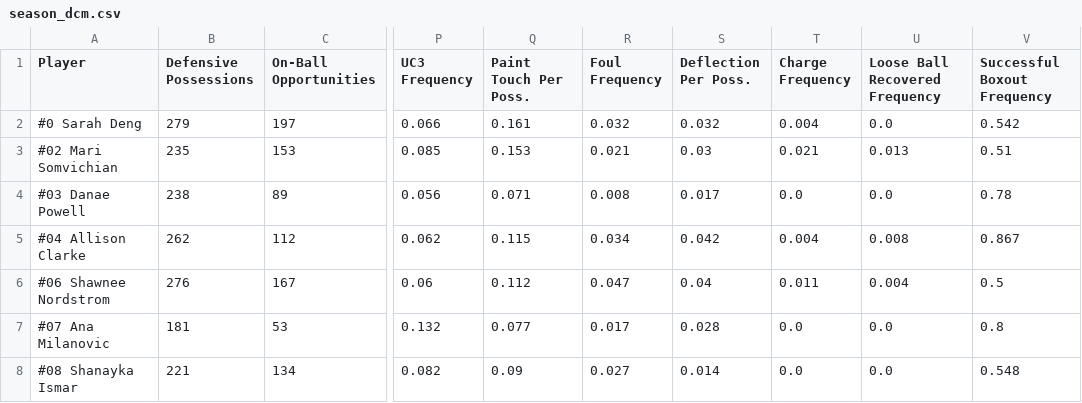
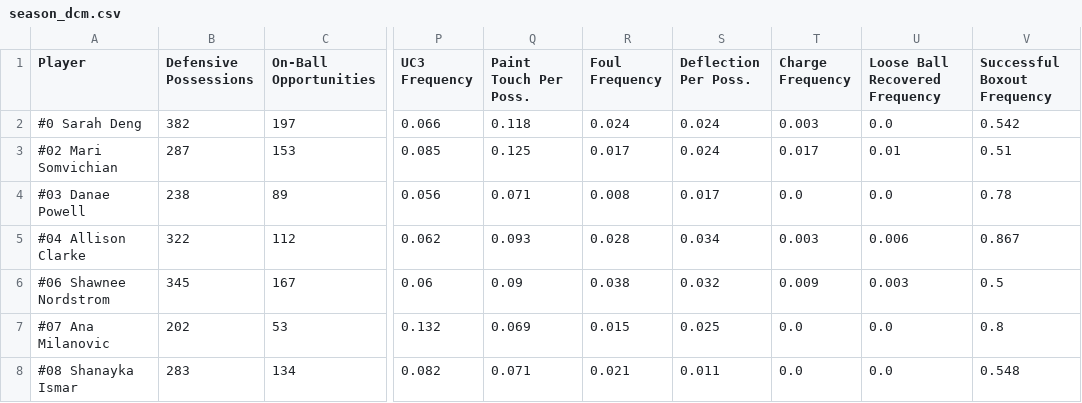
Before and after one commit to rubenxrodr/DCM_Analytics_v2, a CSV file: DCM_V3/data/dcm/master/season_dcm.csv, drawn as a sheet; only a part is shown, gaps mark what is left out; the diff covers the shown part only; the diff names each change by its address in the sheet, - before the commit and + after, or states it on an @@ line.

Commit message:
Update season_dcm.csv

```diff
--- a/DCM_V3/data/dcm/master/season_dcm.csv
+++ b/DCM_V3/data/dcm/master/season_dcm.csv
-B2 (Defensive Possessions): 279
+B2 (Defensive Possessions): 382
-Q2 (Paint Touch Per Poss.): 0.161
+Q2 (Paint Touch Per Poss.): 0.118
-R2 (Foul Frequency): 0.032
+R2 (Foul Frequency): 0.024
-S2 (Deflection Per Poss.): 0.032
+S2 (Deflection Per Poss.): 0.024
-T2 (Charge Frequency): 0.004
+T2 (Charge Frequency): 0.003
-B3 (Defensive Possessions): 235
+B3 (Defensive Possessions): 287
-Q3 (Paint Touch Per Poss.): 0.153
+Q3 (Paint Touch Per Poss.): 0.125
-R3 (Foul Frequency): 0.021
+R3 (Foul Frequency): 0.017
-S3 (Deflection Per Poss.): 0.03
+S3 (Deflection Per Poss.): 0.024
-T3 (Charge Frequency): 0.021
+T3 (Charge Frequency): 0.017
-U3 (Loose Ball Recovered Frequency): 0.013
+U3 (Loose Ball Recovered Frequency): 0.01
-B5 (Defensive Possessions): 262
+B5 (Defensive Possessions): 322
-Q5 (Paint Touch Per Poss.): 0.115
+Q5 (Paint Touch Per Poss.): 0.093
-R5 (Foul Frequency): 0.034
+R5 (Foul Frequency): 0.028
-S5 (Deflection Per Poss.): 0.042
+S5 (Deflection Per Poss.): 0.034
-T5 (Charge Frequency): 0.004
+T5 (Charge Frequency): 0.003
-U5 (Loose Ball Recovered Frequency): 0.008
+U5 (Loose Ball Recovered Frequency): 0.006
-B6 (Defensive Possessions): 276
+B6 (Defensive Possessions): 345
-Q6 (Paint Touch Per Poss.): 0.112
+Q6 (Paint Touch Per Poss.): 0.09
-R6 (Foul Frequency): 0.047
+R6 (Foul Frequency): 0.038
-S6 (Deflection Per Poss.): 0.04
+S6 (Deflection Per Poss.): 0.032
-T6 (Charge Frequency): 0.011
+T6 (Charge Frequency): 0.009
-U6 (Loose Ball Recovered Frequency): 0.004
+U6 (Loose Ball Recovered Frequency): 0.003
-B7 (Defensive Possessions): 181
+B7 (Defensive Possessions): 202
-Q7 (Paint Touch Per Poss.): 0.077
+Q7 (Paint Touch Per Poss.): 0.069
-R7 (Foul Frequency): 0.017
+R7 (Foul Frequency): 0.015
-S7 (Deflection Per Poss.): 0.028
+S7 (Deflection Per Poss.): 0.025
-B8 (Defensive Possessions): 221
+B8 (Defensive Possessions): 283
-Q8 (Paint Touch Per Poss.): 0.09
+Q8 (Paint Touch Per Poss.): 0.071
-R8 (Foul Frequency): 0.027
+R8 (Foul Frequency): 0.021
-S8 (Deflection Per Poss.): 0.014
+S8 (Deflection Per Poss.): 0.011
```
Also changed, not shown: 26 edited cells elsewhere in this file.
